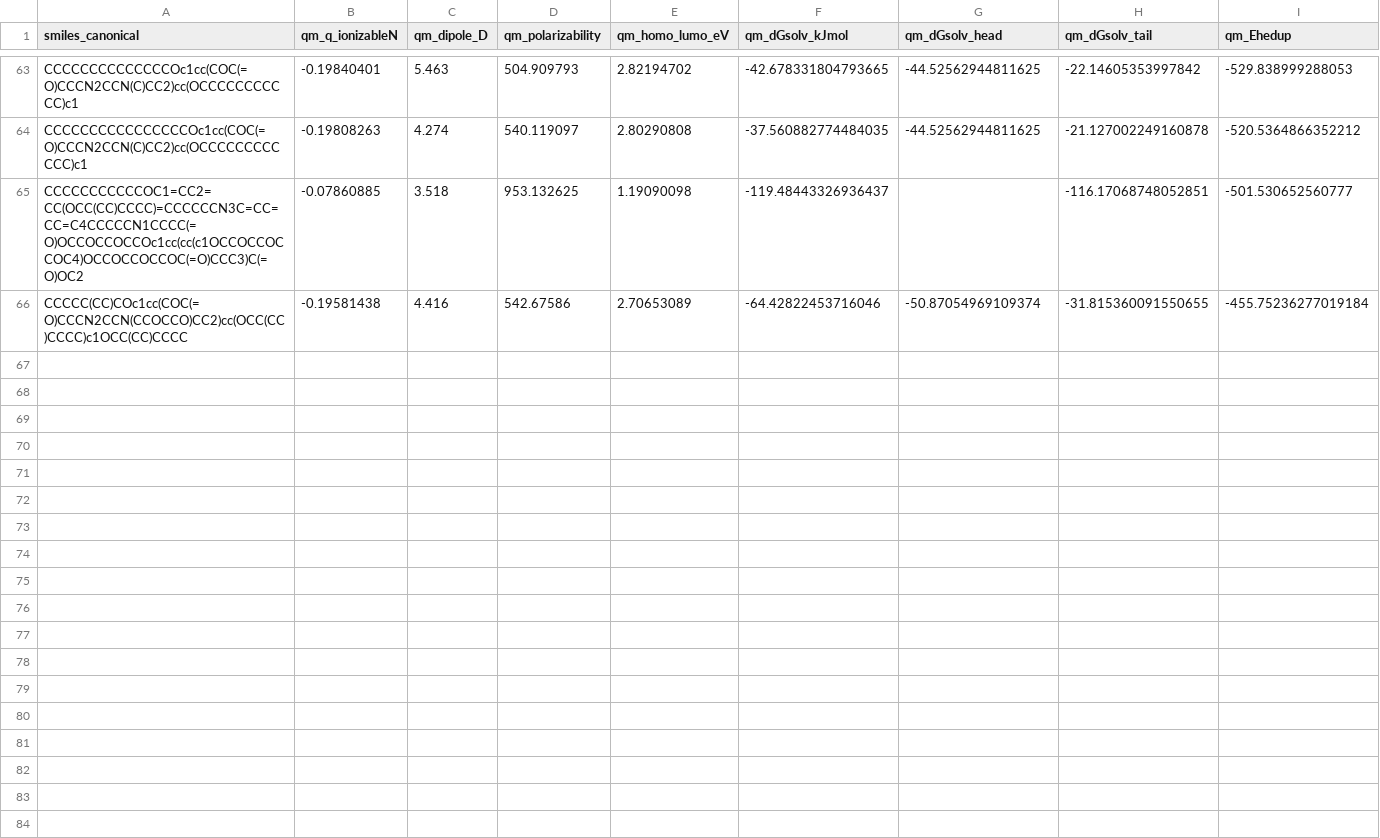
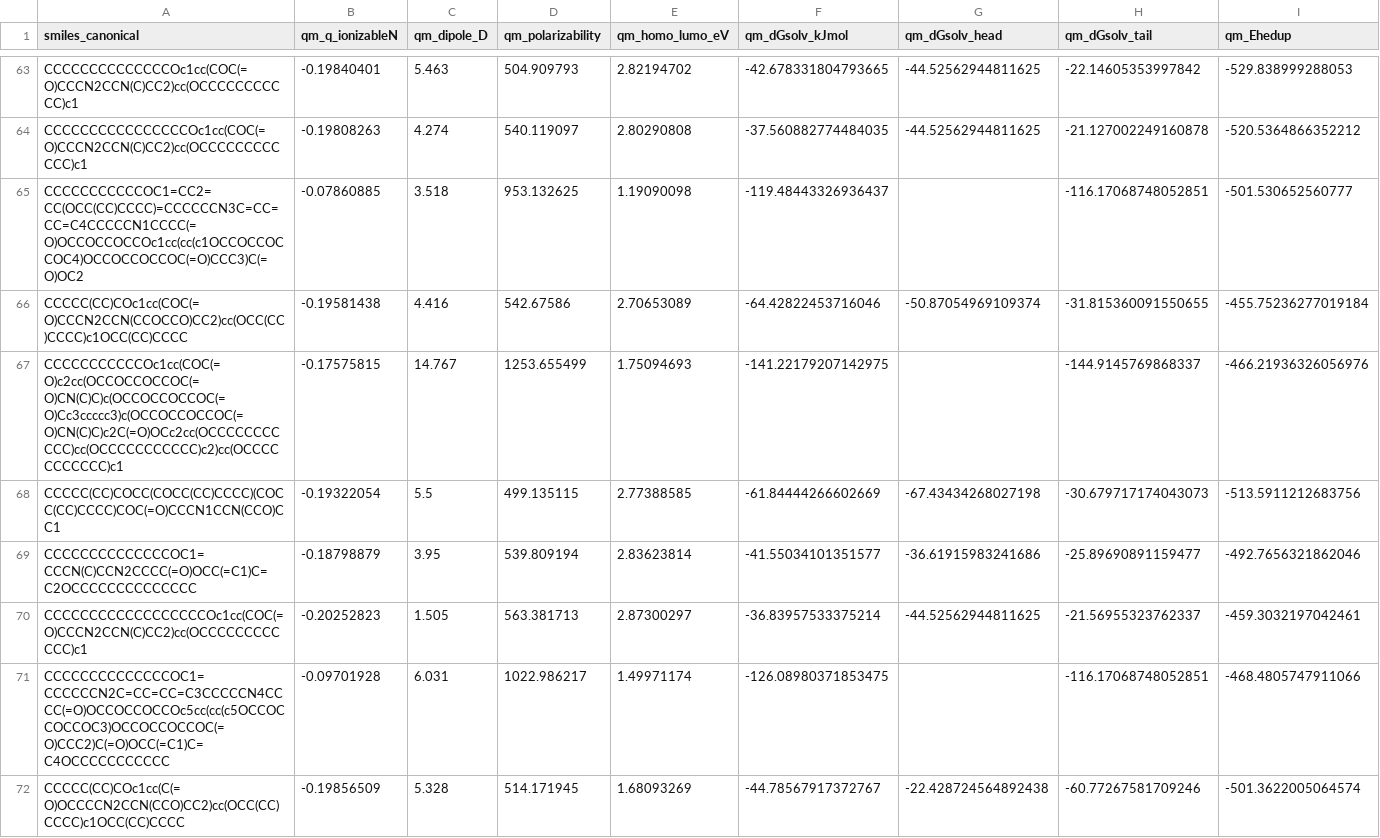
Before and after one commit to atiwary123/IAJD_Full_Workflow_-pKa-bioactivity-, a CSV file: IAJD_master/bundles_caches/physics/qm_cache.csv, drawn as a sheet; only a part is shown, gaps mark what is left out; the diff names each change by its address in the sheet, - before the commit and + after, or states it on an @@ line.

```diff
--- a/IAJD_master/bundles_caches/physics/qm_cache.csv
+++ b/IAJD_master/bundles_caches/physics/qm_cache.csv
+row 67: CCCCCCCCCCCOc1cc(COC(=O)c2cc(OCCOCCOCCOC(=O)CN(C)C)c(OCCOCCOCCOC(=O)Cc3ccccc3)c(OCCOCCOCCOC(=O)CN(C)C)c2C(=O)OCc2cc(OCCCCCCCCCCC)cc(OCCCCCCCCCCC)c2)cc(OCCCCCCCCCCC)c1 | -0.17575815 | 14.767 | 1253.655499 | 1.75094693 | -141.22179207142975 |  | -144.9145769868337 | -466.21936326056976
+row 68: CCCCC(CC)COCC(COCC(CC)CCCC)(COCC(CC)CCCC)COC(=O)CCCN1CCN(CCO)CC1 | -0.19322054 | 5.5 | 499.135115 | 2.77388585 | -61.84444266602669 | -67.43434268027198 | -30.679717174043073 | -513.5911212683756
+row 69: CCCCCCCCCCCCCCOC1=CCCN(C)CCN2CCCC(=O)OCC(=C1)C=C2OCCCCCCCCCCCCCC | -0.18798879 | 3.95 | 539.809194 | 2.83623814 | -41.55034101351577 | -36.61915983241686 | -25.89690891159477 | -492.7656321862046
+row 70: CCCCCCCCCCCCCCCCCCOc1cc(COC(=O)CCCN2CCN(C)CC2)cc(OCCCCCCCCCCCC)c1 | -0.20252823 | 1.505 | 563.381713 | 2.87300297 | -36.83957533375214 | -44.52562944811625 | -21.56955323762337 | -459.3032197042461
+row 71: CCCCCCCCCCCCCCOC1=CCCCCCN2C=CC=CC=C3CCCCCN4CCCC(=O)OCCOCCOCCOc5cc(cc(c5OCCOCCOCCOC3)OCCOCCOCCOC(=O)CCC2)C(=O)OCC(=C1)C=C4OCCCCCCCCCCC | -0.09701928 | 6.031 | 1022.986217 | 1.49971174 | -126.08980371853475 |  | -116.17068748052851 | -468.4805747911066
+row 72: CCCCC(CC)COc1cc(C(=O)OCCCCN2CCN(CCO)CC2)cc(OCC(CC)CCCC)c1OCC(CC)CCCC | -0.19856509 | 5.328 | 514.171945 | 1.68093269 | -44.78567917372767 | -22.428724564892438 | -60.77267581709246 | -501.3622005064574
```
Also changed, not shown: auto_retrain_log.csv, 9 other files.
